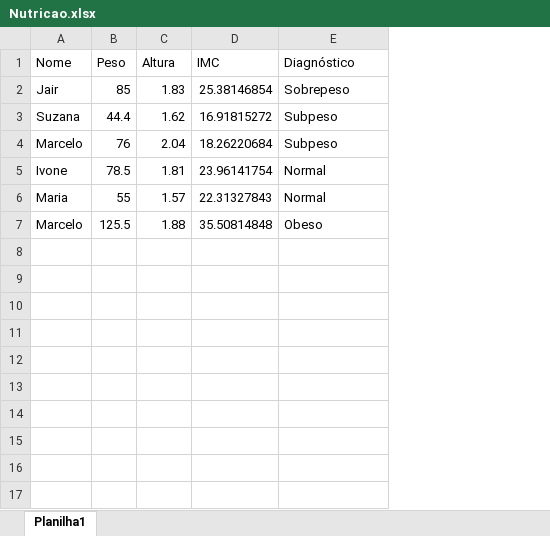
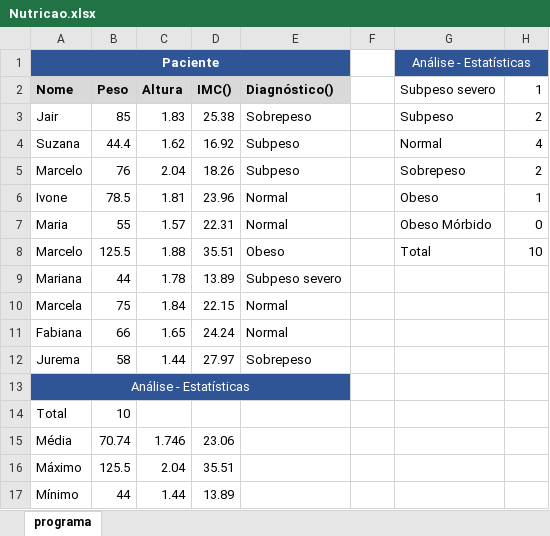
Before and after one commit to wellifabio/senai2022, an Excel workbook: 1des/sop/aula06/Nutricao.xlsx, sheet programa, drawn as a sheet; values as stored, in another font and other column widths than the file's, no borders; removed rows and columns are numbered as before the commit, all else as after; the diff names each change by its address in the sheet, - before the commit and + after, or states it on an @@ line.

Commit message:
1des sop aula06

```diff
--- a/1des/sop/aula06/Nutricao.xlsx (sheet programa)
+++ b/1des/sop/aula06/Nutricao.xlsx (sheet programa)
-sheet tab: Planilha1
+sheet tab: programa
-column D (IMC), rows 2-7: 25.38146854 | 16.91815272 | 18.26220684 | 23.96141754 | 22.31327843 | 35.50814848
+column D (IMC()), rows 3-8: 25.38 | 16.92 | 18.26 | 23.96 | 22.31 | 35.51
+column F, empty
+column G (Subpeso severo), rows 3-8: Subpeso | Normal | Sobrepeso | Obeso | Obeso Mórbido | Total
+column H (1), rows 3-8: 2 | 4 | 2 | 1 | 0 | 10
+row 1: Paciente |  |  |  |  |  | Análise - Estatísticas
@@ A2:C2 fill: none → #D9D9D9, bold: off → on @@
-E2: Diagnóstico
+E2: Diagnóstico()
@@ E2 fill: none → #D9D9D9, bold: off → on @@
+row 9: Mariana | 44 | 1.78 | 13.89 | Subpeso severo
+row 10: Marcela | 75 | 1.84 | 22.15 | Normal
+row 11: Fabiana | 66 | 1.65 | 24.24 | Normal
+row 12: Jurema | 58 | 1.44 | 27.97 | Sobrepeso
+row 13: Análise - Estatísticas
+row 14: Total | 10
+row 15: Média | 70.74 | 1.746 | 23.06
+row 16: Máximo | 125.5 | 2.04 | 35.51
+row 17: Mínimo | 44 | 1.44 | 13.89
```
Also changed, not shown: formulas that keep their value, 3 other files.
